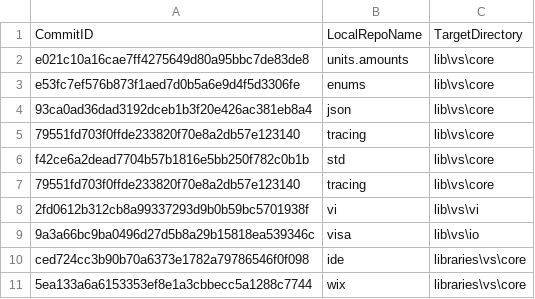
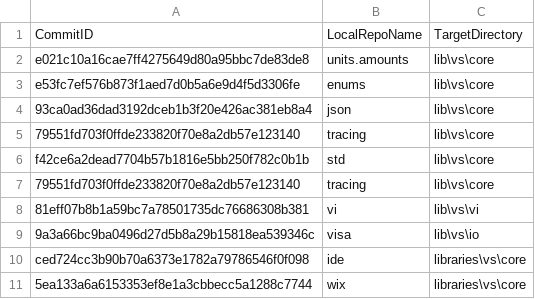
Before and after one commit to ATECoder/dn.vi.ivi, a CSV file: externalReposCommits.csv, drawn as a sheet.

```diff
--- a/externalReposCommits.csv
+++ b/externalReposCommits.csv
@@ -7,3 +7,3 @@ f42ce6a2dead7704b57b1816e5bb250f782c0b1b,std,lib\vs\core
 79551fd703f0ffde233820f70e8a2db57e123140,tracing,lib\vs\core
-2fd0612b312cb8a99337293d9b0b59bc5701938f,vi,lib\vs\vi
+81eff07b8b1a59bc7a78501735dc76686308b381,vi,lib\vs\vi
 9a3a66bc9ba0496d27d5b8a29b15818ea539346c,visa,lib\vs\io
```
Also changed, not shown: 3 other files.
